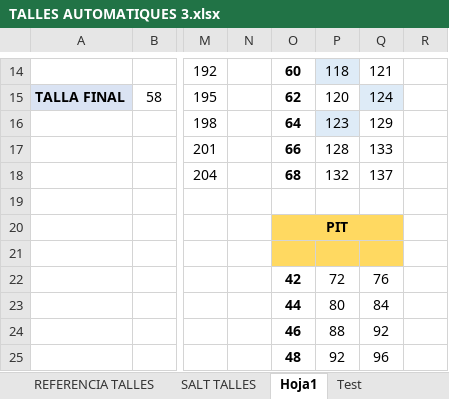
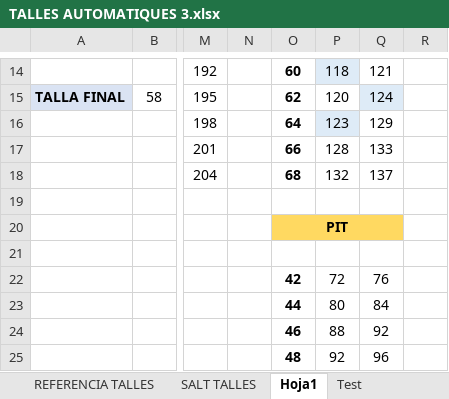
Before and after one commit to Melus144/SuitMeasuresProject, an Excel workbook: others/TALLES AUTOMATIQUES 3.xlsx, sheet Hoja1, drawn as a sheet; only a part is shown, gaps mark what is left out; values as stored, in another font and other column widths than the file's, no borders; the diff names each change by its address in the sheet, - before the commit and + after, or states it on an @@ line.

```diff
--- a/others/TALLES AUTOMATIQUES 3.xlsx (sheet Hoja1)
+++ b/others/TALLES AUTOMATIQUES 3.xlsx (sheet Hoja1)
-O21:Q21 fill: #FFD961
+O21:Q21 fill: none
```
Also changed, not shown: sheet REFERENCIA TALLES, sheet SALT TALLES, charts or pictures.
